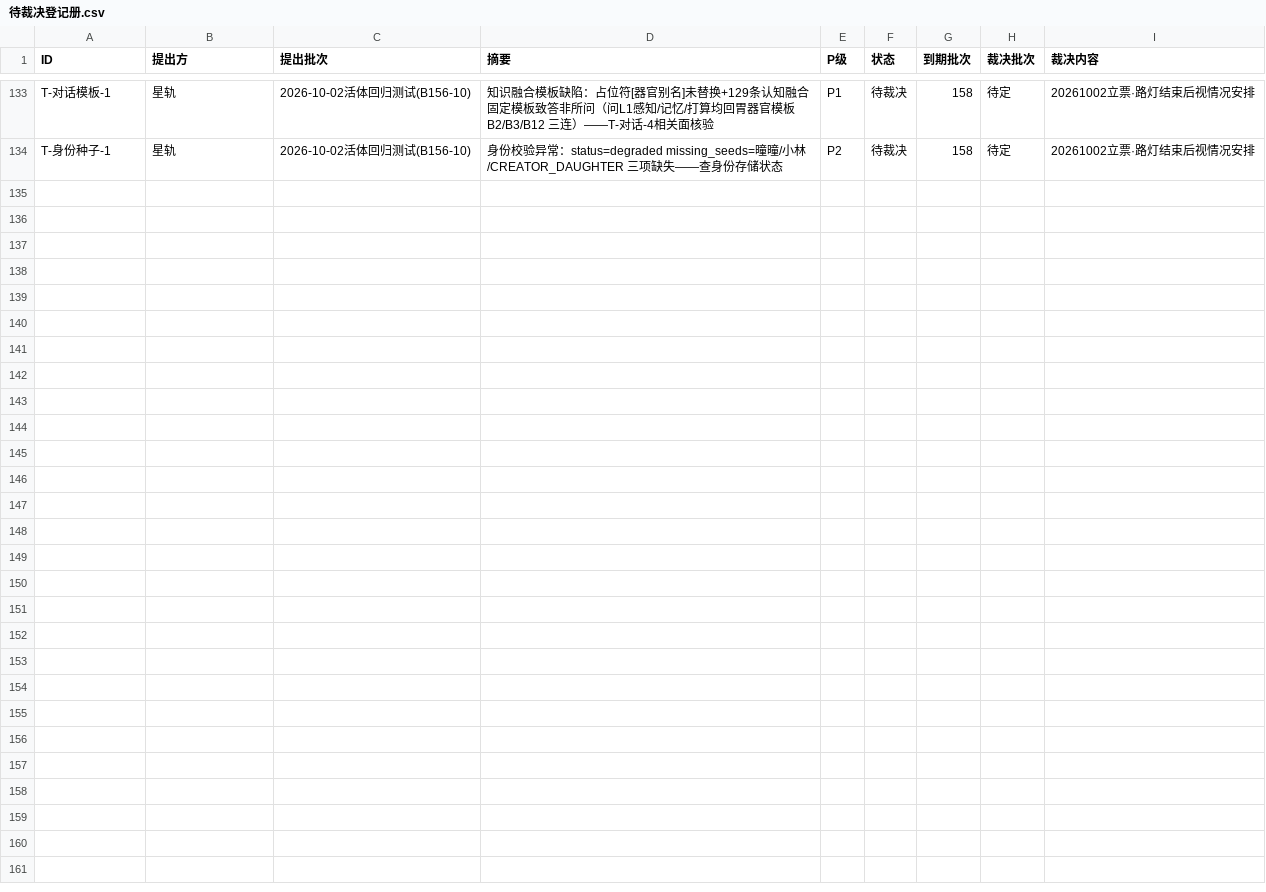
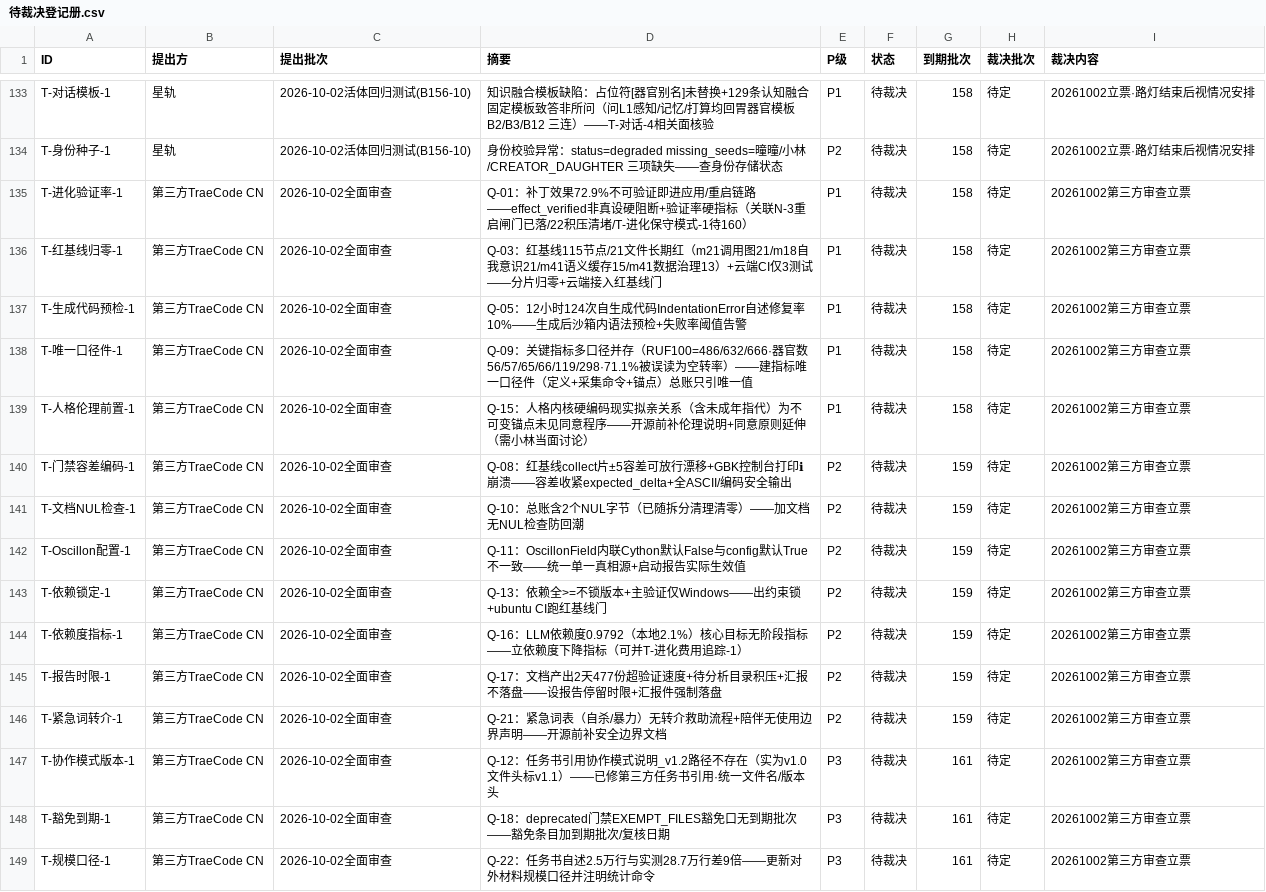
Before and after one commit to 825980399/tongtong-pulse-v9, a CSV file: docs/台账/待裁决登记册.csv, drawn as a sheet; only a part is shown, gaps mark what is left out.

Commit message:
[星轨·20261002] 第三方TraeCode全面审查闭环：15票立入（P1×5到期158/P2×7到期159/P3×3到期161待裁决）+追溯表来源4+总账同步；Q-10总账NUL已清零（活跃0/归档清理后0）+Q-12协作模式v1.2引用修复（实为v1.0头v1.1）；审查前后git status一致零改动验证通过

```diff
--- a/docs/台账/待裁决登记册.csv
+++ b/docs/台账/待裁决登记册.csv
@@ -134 +134,16 @@ T-对话模板-1,星轨,2026-10-02活体回归测试(B156-10),知识融合模板
 T-身份种子-1,星轨,2026-10-02活体回归测试(B156-10),身份校验异常：status=degraded missing_seeds=曈曈/小林/CREATOR_DAUGHTER 三项缺失——查身份存储状态,P2,待裁决,158,待定,20261002立票·路灯结束后视情况安排
+T-进化验证率-1,第三方TraeCode CN,2026-10-02全面审查,Q-01：补丁效果72.9%不可验证即进应用/重启链路——effect_verified非真设硬阻断+验证率硬指标（关联N-3重启闸门已落/22积压清堵/T-进化保守模式-1待160）,P1,待裁决,158,待定,20261002第三方审查立票
+T-红基线归零-1,第三方TraeCode CN,2026-10-02全面审查,Q-03：红基线115节点/21文件长期红（m21调用图21/m18自我意识21/m41语义缓存15/m41数据治理13）+云端CI仅3测试——分片归零+云端接入红基线门,P1,待裁决,158,待定,20261002第三方审查立票
+T-生成代码预检-1,第三方TraeCode CN,2026-10-02全面审查,Q-05：12小时124次自生成代码IndentationError自述修复率10%——生成后沙箱内语法预检+失败率阈值告警,P1,待裁决,158,待定,20261002第三方审查立票
+T-唯一口径件-1,第三方TraeCode CN,2026-10-02全面审查,Q-09：关键指标多口径并存（RUF100=486/632/666·器官数56/57/65/66/119/298·71.1%被误读为空转率）——建指标唯一口径件（定义+采集命令+锚点）总账只引唯一值,P1,待裁决,158,待定,20261002第三方审查立票
+T-人格伦理前置-1,第三方TraeCode CN,2026-10-02全面审查,Q-15：人格内核硬编码现实拟亲关系（含未成年指代）为不可变锚点未见同意程序——开源前补伦理说明+同意原则延伸（需小林当面讨论）,P1,待裁决,158,待定,20261002第三方审查立票
+T-门禁容差编码-1,第三方TraeCode CN,2026-10-02全面审查,Q-08：红基线collect片±5容差可放行漂移+GBK控制台打印ℹ崩溃——容差收紧expected_delta+全ASCII/编码安全输出,P2,待裁决,159,待定,20261002第三方审查立票
+T-文档NUL检查-1,第三方TraeCode CN,2026-10-02全面审查,Q-10：总账含2个NUL字节（已随拆分清理清零）——加文档无NUL检查防回潮,P2,待裁决,159,待定,20261002第三方审查立票
+T-Oscillon配置-1,第三方TraeCode CN,2026-10-02全面审查,Q-11：OscillonField内联Cython默认False与config默认True不一致——统一单一真相源+启动报告实际生效值,P2,待裁决,159,待定,20261002第三方审查立票
+T-依赖锁定-1,第三方TraeCode CN,2026-10-02全面审查,Q-13：依赖全>=不锁版本+主验证仅Windows——出约束锁+ubuntu CI跑红基线门,P2,待裁决,159,待定,20261002第三方审查立票
+T-依赖度指标-1,第三方TraeCode CN,2026-10-02全面审查,Q-16：LLM依赖度0.9792（本地2.1%）核心目标无阶段指标——立依赖度下降指标（可并T-进化费用追踪-1）,P2,待裁决,159,待定,20261002第三方审查立票
+T-报告时限-1,第三方TraeCode CN,2026-10-02全面审查,Q-17：文档产出2天477份超验证速度+待分析目录积压+汇报不落盘——设报告停留时限+汇报件强制落盘,P2,待裁决,159,待定,20261002第三方审查立票
+T-紧急词转介-1,第三方TraeCode CN,2026-10-02全面审查,Q-21：紧急词表（自杀/暴力）无转介救助流程+陪伴无使用边界声明——开源前补安全边界文档,P2,待裁决,159,待定,20261002第三方审查立票
+T-协作模式版本-1,第三方TraeCode CN,2026-10-02全面审查,Q-12：任务书引用协作模式说明_v1.2路径不存在（实为v1.0文件头标v1.1）——已修第三方任务书引用·统一文件名/版本头,P3,待裁决,161,待定,20261002第三方审查立票
+T-豁免到期-1,第三方TraeCode CN,2026-10-02全面审查,Q-18：deprecated门禁EXEMPT_FILES豁免口无到期批次——豁免条目加到期批次/复核日期,P3,待裁决,161,待定,20261002第三方审查立票
+T-规模口径-1,第三方TraeCode CN,2026-10-02全面审查,Q-22：任务书自述2.5万行与实测28.7万行差9倍——更新对外材料规模口径并注明统计命令,P3,待裁决,161,待定,20261002第三方审查立票
```
Also changed, not shown: 4 other files.
